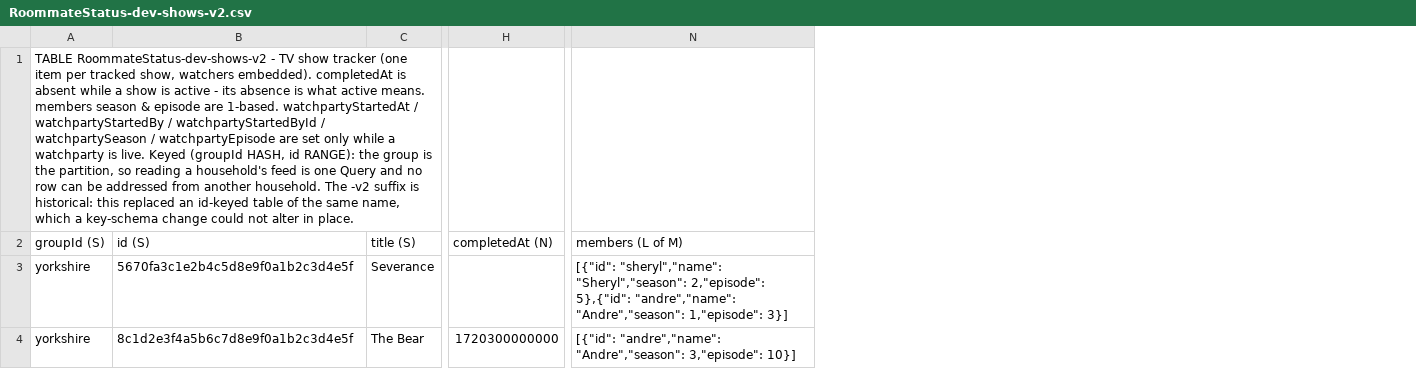
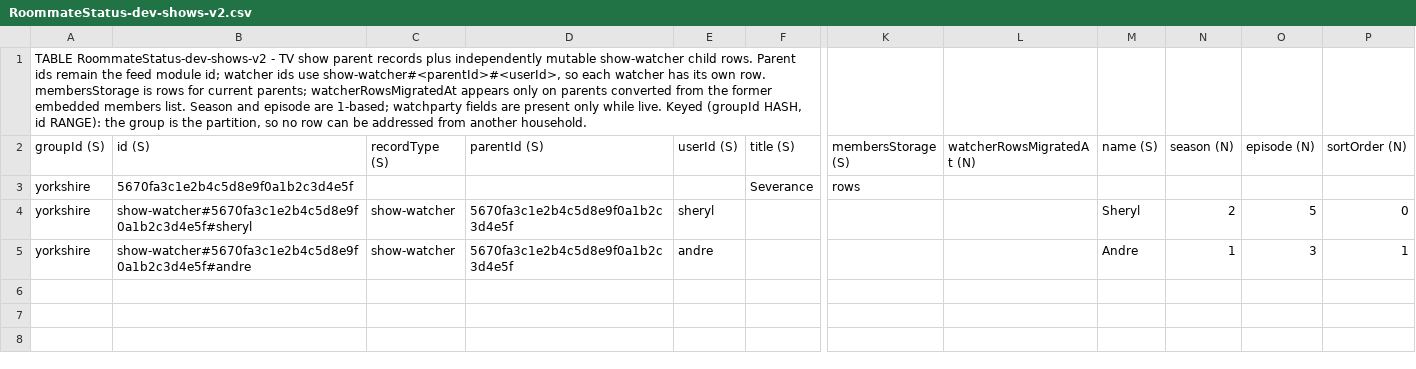
Before and after one commit to chang432/roommate-status-app, a CSV file: infrastructure/db_schema/dev/RoommateStatus-dev-shows-v2.csv, drawn as a sheet; only a part is shown, gaps mark what is left out; removed rows and columns are numbered as before the commit, all else as after; rows hold the shown columns only; the diff names each change by its address in the sheet, - before the commit and + after, or states it on an @@ line.

```diff
--- a/infrastructure/db_schema/dev/RoommateStatus-dev-shows-v2.csv
+++ b/infrastructure/db_schema/dev/RoommateStatus-dev-shows-v2.csv
+column C (recordType (S)), empty
+column D (parentId (S)), empty
+column E (userId (S)), empty
-column H (completedAt (N)), empty
+column K (membersStorage (S)), row 3: rows
+column L (watcherRowsMigratedAt (N)), empty
+column M (name (S)), empty
+column N (season (N)), empty
+column O (episode (N)), empty
+column P (sortOrder (N)), empty
-column N (members (L of M)), row 3: [{"id": "sheryl","name": "Sheryl","season": 2,"episode": 5},{"id": "andre","name": "Andre","season": 1,"episode": 3}]
-A1 (groupId (S)): …TV show tracker (one item per tracked show, watchers embedded). completedAt is absent while a show is active - its absence is what active means. members season & episode are 1-based. watchpartyStartedAt / watchpartyStartedBy / watchpartyStartedById / watchpartySeason / watchpartyEpisode are set only while a watchparty is live. Keyed (groupId HASH, id RANGE): the group is the partition, so reading a household's feed is one Query and no row can be addressed from another household. The -v2 suffix is historical: this replaced an id-keyed table of the same name, which a key-schema change could not alter in place.
+A1 (groupId (S)): …TV show parent records plus independently mutable show-watcher child rows. Parent ids remain the feed module id; watcher ids use show-watcher#<parentId>#<userId>, so each watcher has its own row. membersStorage is rows for current parents; watcherRowsMigratedAt appears only on parents converted from the former embedded members list. Season and episode are 1-based; watchparty fields are present only while live. Keyed (groupId HASH, id RANGE): the group is the partition, so no row can be addressed from another household.
-row 4: yorkshire | 8c1d2e3f4a5b6c7d8e9f0a1b2c3d4e5f | The Bear | 1720300000000 | [{"id": "andre","name": "Andre","season": 3,"episode": 10}]
+row 4: yorkshire | show-watcher#5670fa3c1e2b4c5d8e9f0a1b2c3d4e5f#sheryl | show-watcher | 5670fa3c1e2b4c5d8e9f0a1b2c3d4e5f | sheryl |  |  |  | Sheryl | 2 | 5 | 0
+row 5: yorkshire | show-watcher#5670fa3c1e2b4c5d8e9f0a1b2c3d4e5f#andre | show-watcher | 5670fa3c1e2b4c5d8e9f0a1b2c3d4e5f | andre |  |  |  | Andre | 1 | 3 | 1
```
Also changed, not shown: infrastructure/db_schema/dev/RoommateStatus-dev-checklists-v2.csv, infrastructure/db_schema/prod/RoommateStatus-main-checklists-v2.csv, 10 other files.
